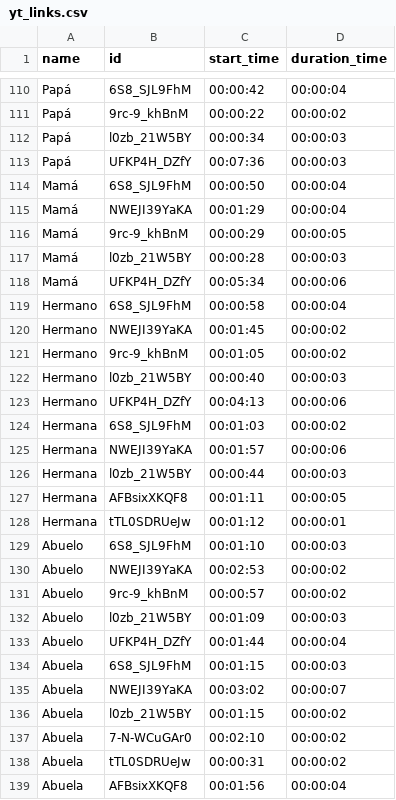
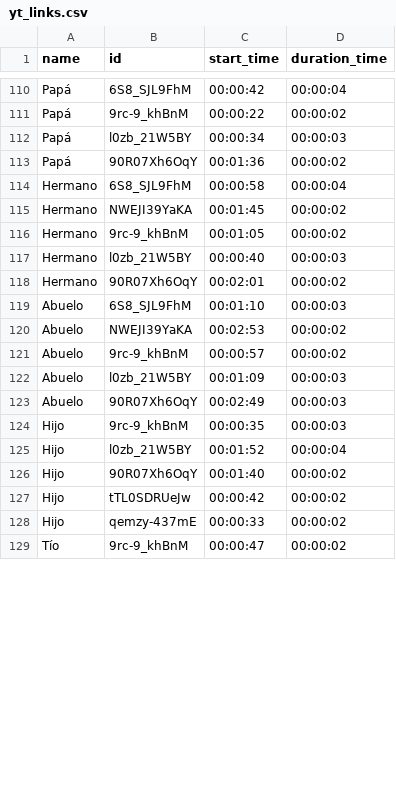
Before and after one commit to infante1810/ReconocimientoSe-as, a CSV file: yt_links.csv, drawn as a sheet; only a part is shown, gaps mark what is left out; the diff covers the shown part only.

Commit message:
Update yt_links.csv

```diff
--- a/yt_links.csv
+++ b/yt_links.csv
@@ -112,8 +112,3 @@ Papá,9rc-9_khBnM,00:00:22,00:00:02
 Papá,l0zb_21W5BY,00:00:34,00:00:03
-Papá,UFKP4H_DZfY,00:07:36,00:00:03
-Mamá,6S8_SJL9FhM,00:00:50,00:00:04
-Mamá,NWEJI39YaKA,00:01:29,00:00:04
-Mamá,9rc-9_khBnM,00:00:29,00:00:05
-Mamá,l0zb_21W5BY,00:00:28,00:00:03
-Mamá,UFKP4H_DZfY,00:05:34,00:00:06
+Papá,90R07Xh6OqY,00:01:36,00:00:02
 Hermano,6S8_SJL9FhM,00:00:58,00:00:04
@@ -122,8 +117,3 @@ Hermano,9rc-9_khBnM,00:01:05,00:00:02
 Hermano,l0zb_21W5BY,00:00:40,00:00:03
-Hermano,UFKP4H_DZfY,00:04:13,00:00:06
-Hermana,6S8_SJL9FhM,00:01:03,00:00:02
-Hermana,NWEJI39YaKA,00:01:57,00:00:06
-Hermana,l0zb_21W5BY,00:00:44,00:00:03
-Hermana,AFBsixXKQF8,00:01:11,00:00:05
-Hermana,tTL0SDRUeJw,00:01:12,00:00:01
+Hermano,90R07Xh6OqY,00:02:01,00:00:02
 Abuelo,6S8_SJL9FhM,00:01:10,00:00:03
@@ -132,8 +122,8 @@ Abuelo,9rc-9_khBnM,00:00:57,00:00:02
 Abuelo,l0zb_21W5BY,00:01:09,00:00:03
-Abuelo,UFKP4H_DZfY,00:01:44,00:00:04
-Abuela,6S8_SJL9FhM,00:01:15,00:00:03
-Abuela,NWEJI39YaKA,00:03:02,00:00:07
-Abuela,l0zb_21W5BY,00:01:15,00:00:02
-Abuela,7-N-WCuGAr0,00:02:10,00:00:02
-Abuela,tTL0SDRUeJw,00:00:31,00:00:02
-Abuela,AFBsixXKQF8,00:01:56,00:00:04
+Abuelo,90R07Xh6OqY,00:02:49,00:00:03
+Hijo,9rc-9_khBnM,00:00:35,00:00:03
+Hijo,l0zb_21W5BY,00:01:52,00:00:04
+Hijo,90R07Xh6OqY,00:01:40,00:00:02
+Hijo,tTL0SDRUeJw,00:00:42,00:00:02
+Hijo,qemzy-437mE,00:00:33,00:00:02
+Tío,9rc-9_khBnM,00:00:47,00:00:02
```
Also changed, not shown: 4 added rows elsewhere in this file.
